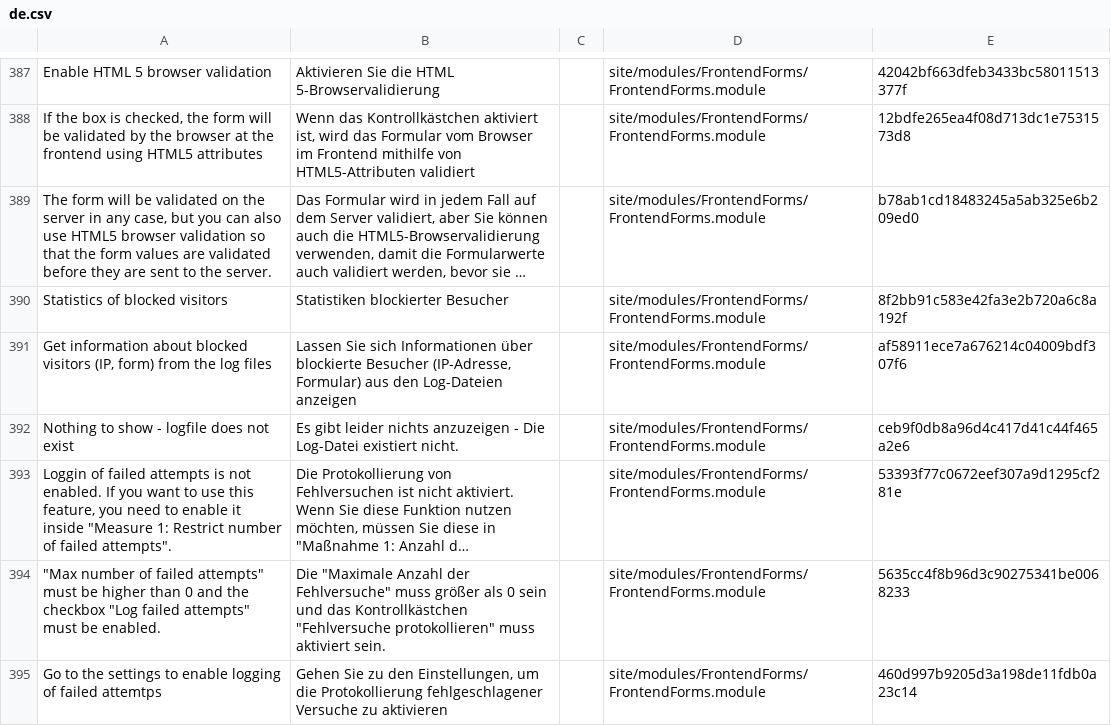
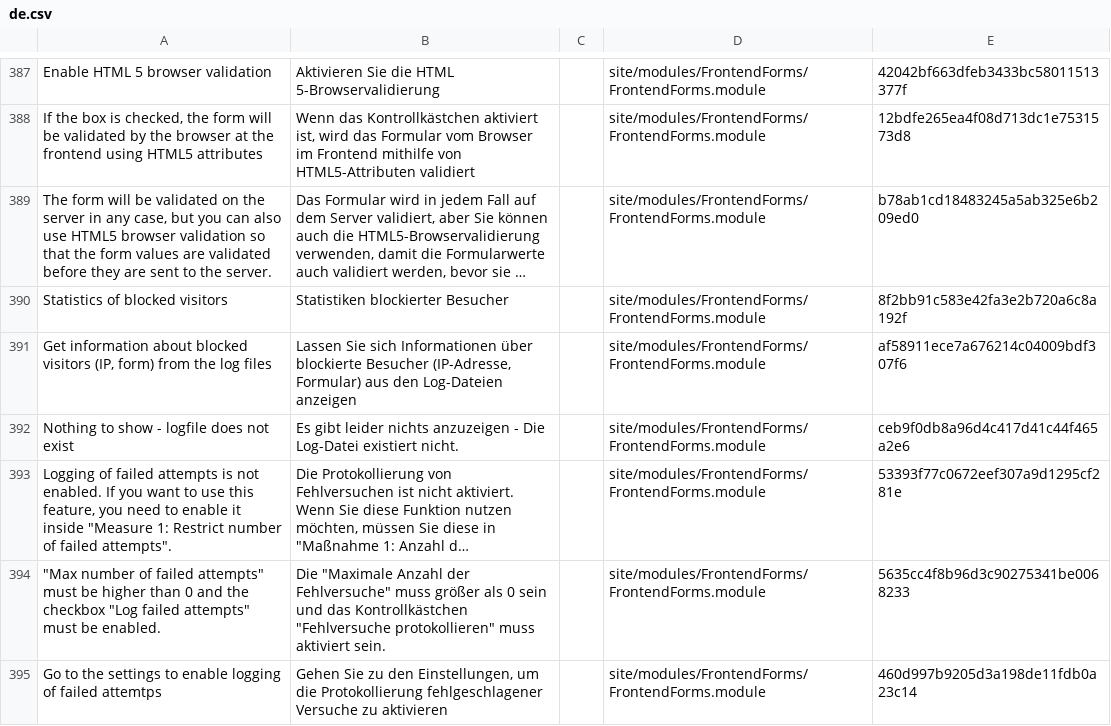
Before and after one commit to juergenweb/FrontendForms, a CSV file: languages/de.csv, drawn as a sheet; only a part is shown, gaps mark what is left out; long unchanged cells end in …; the diff names each change by its address in the sheet, - before the commit and + after, or states it on an @@ line.

Commit message:
Correct mistake

```diff
--- a/languages/de.csv
+++ b/languages/de.csv
-A393: Loggin of failed…
+A393: Logging of failed…
```
